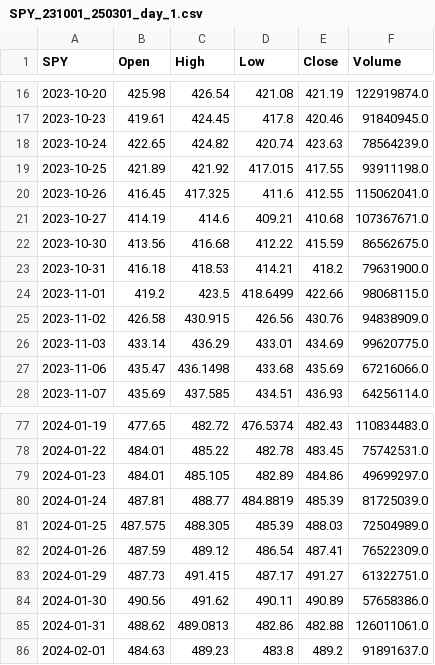
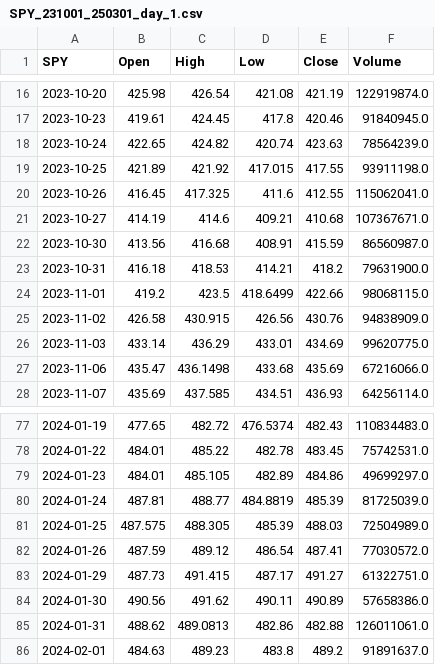
Before and after one commit to DanielGoldfarb/pdpolygonapi, a CSV file: reference_data/SPY_231001_250301_day_1.csv, drawn as a sheet; only a part is shown, gaps mark what is left out.

```diff
--- a/reference_data/SPY_231001_250301_day_1.csv
+++ b/reference_data/SPY_231001_250301_day_1.csv
@@ -21,3 +21,3 @@ SPY,Open,High,Low,Close,Volume
 2023-10-27,414.19,414.6,409.21,410.68,107367671.0
-2023-10-30,413.56,416.68,412.22,415.59,86562675.0
+2023-10-30,413.56,416.68,408.91,415.59,86560987.0
 2023-10-31,416.18,418.53,414.21,418.2,79631900.0
@@ -81,3 +81,3 @@ SPY,Open,High,Low,Close,Volume
 2024-01-25,487.575,488.305,485.39,488.03,72504989.0
-2024-01-26,487.59,489.12,486.54,487.41,76522309.0
+2024-01-26,487.59,489.12,486.54,487.41,77030572.0
 2024-01-29,487.73,491.415,487.17,491.27,61322751.0
```
Also changed, not shown: reference_data/SPY_231001_250301_month_1.csv, reference_data/SPY_231001_250301_quarter_1.csv, 3 other files.
